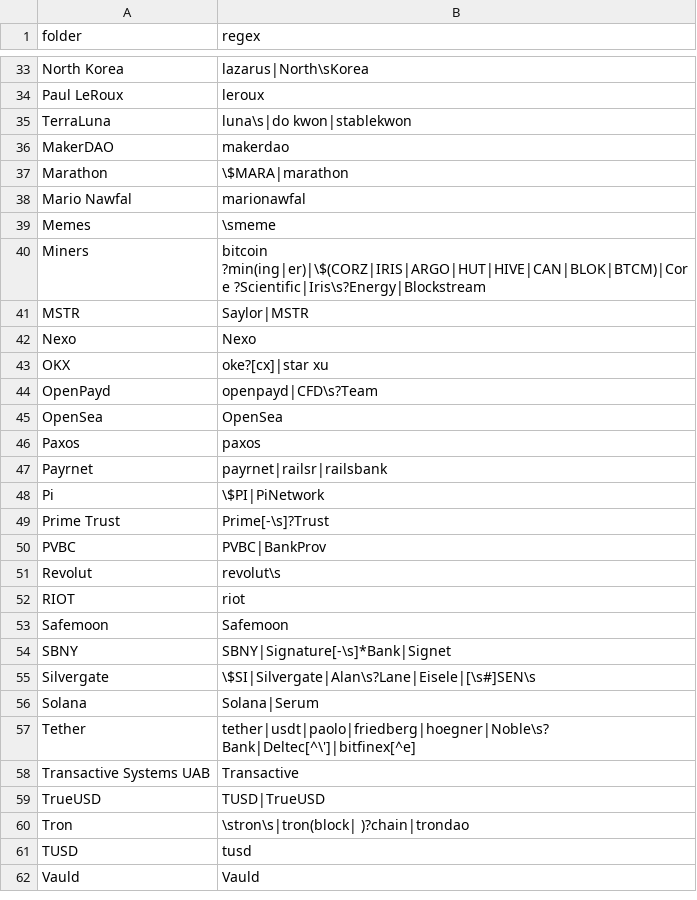
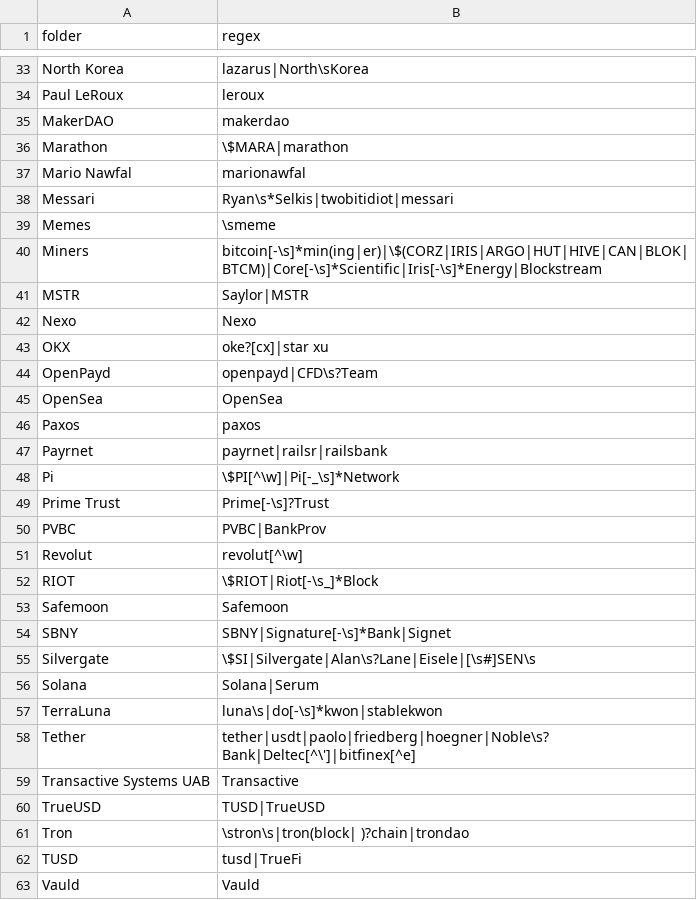
Before and after one commit to michelcrypt4d4mus/clown_sort, a CSV file: image_namer/sorting_rules/crypto.csv, drawn as a sheet; only a part is shown, gaps mark what is left out; the diff covers the shown part only.

```diff
--- a/image_namer/sorting_rules/crypto.csv
+++ b/image_namer/sorting_rules/crypto.csv
@@ -34,3 +34,2 @@ North Korea,lazarus|North\sKorea
 Paul LeRoux,leroux
-TerraLuna,luna\s|do kwon|stablekwon
 MakerDAO,makerdao
@@ -38,4 +37,5 @@ Marathon,\$MARA|marathon
 Mario Nawfal,marionawfal
+Messari,Ryan\s*Selkis|twobitidiot|messari
 Memes,\smeme
-Miners,bitcoin ?min(ing|er)|\$(CORZ|IRIS|ARGO|HUT|HIVE|CAN|BLOK|BTCM)|Core ?Scientific|Iris\s?Energy|Blockstream
+Miners,bitcoin[-\s]*min(ing|er)|\$(CORZ|IRIS|ARGO|HUT|HIVE|CAN|BLOK|BTCM)|Core[-\s]*Scientific|Iris[-\s]*Energy|Blockstream
 MSTR,Saylor|MSTR
@@ -47,7 +47,7 @@ Paxos,paxos
 Payrnet,payrnet|railsr|railsbank
-Pi,\$PI|PiNetwork
+Pi,\$PI[^\w]|Pi[-_\s]*Network
 Prime Trust,Prime[-\s]?Trust
 PVBC,PVBC|BankProv
-Revolut,revolut\s
-RIOT,riot
+Revolut,revolut[^\w]
+RIOT,\$RIOT|Riot[-\s_]*Block
 Safemoon,Safemoon
@@ -56,2 +56,3 @@ Silvergate,\$SI|Silvergate|Alan\s?Lane|Eisele|[\s#]SEN\s
 Solana,Solana|Serum
+TerraLuna,luna\s|do[-\s]*kwon|stablekwon
 Tether,tether|usdt|paolo|friedberg|hoegner|Noble\s?Bank|Deltec[^\']|bitfinex[^e]
@@ -60,3 +61,3 @@ TrueUSD,TUSD|TrueUSD
 Tron,\stron\s|tron(block| )?chain|trondao
-TUSD,tusd
+TUSD,tusd|TrueFi
 Vauld,Vauld
```
Also changed, not shown: 8 edited cells elsewhere in this file, 1 other file.
